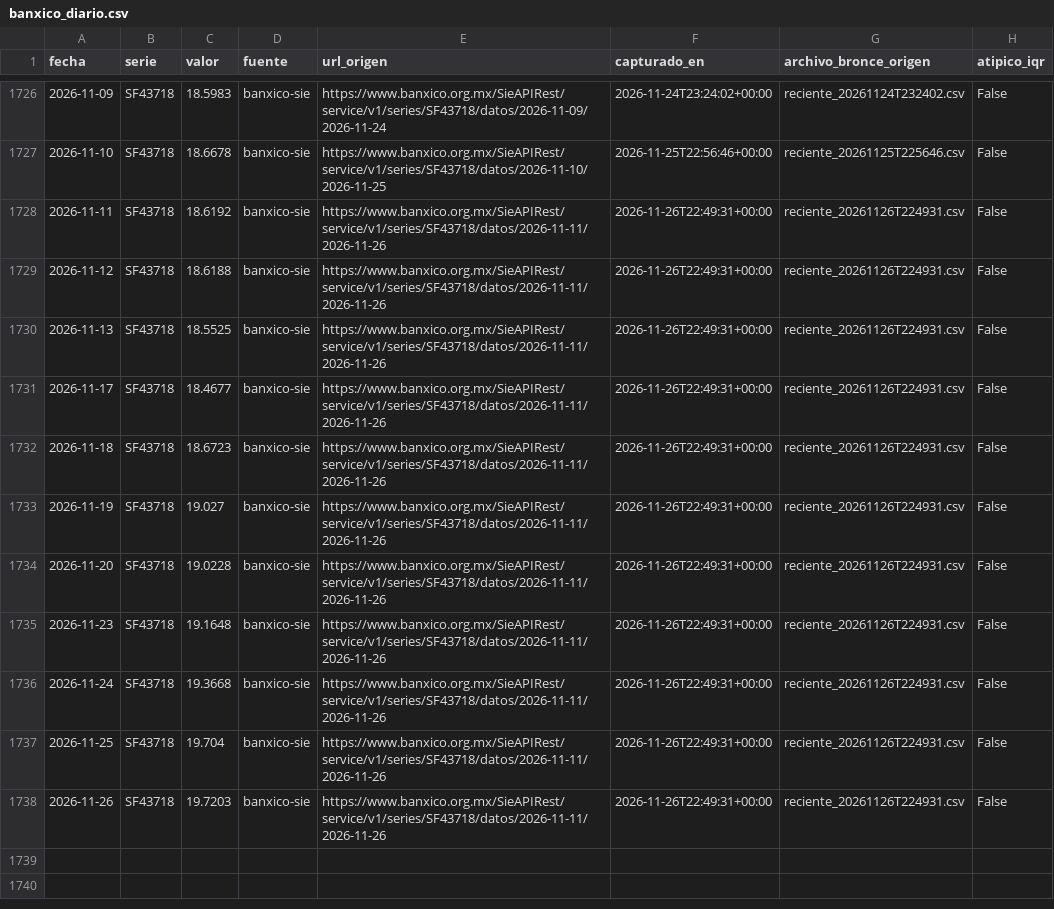
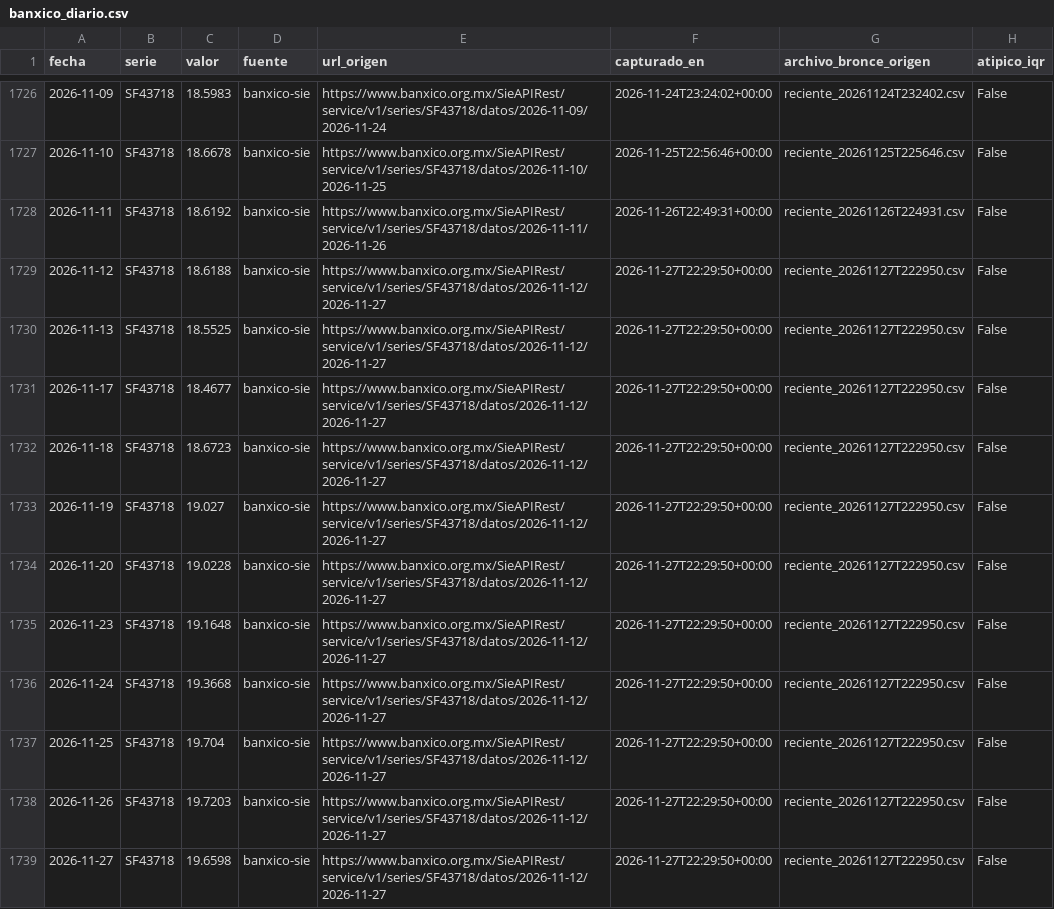
Before and after one commit to Miguel-iso21/Trusted_Data_Lab, a CSV file: data/plata/banxico_diario.csv, drawn as a sheet; only a part is shown, gaps mark what is left out.

```diff
--- a/data/plata/banxico_diario.csv
+++ b/data/plata/banxico_diario.csv
@@ -1728,11 +1728,12 @@ fecha,serie,valor,fuente,url_origen,capturado_en,archivo_bronce_origen,atipico_i
 2026-11-11,SF43718,18.6192,banxico-sie,https://www.banxico.org.mx/SieAPIRest/service/v1/series/SF43718/datos/2026-11-11/2026-11-26,2026-11-26T22:49:31+00:00,reciente_20261126T224931.csv,False
-2026-11-12,SF43718,18.6188,banxico-sie,https://www.banxico.org.mx/SieAPIRest/service/v1/series/SF43718/datos/2026-11-11/2026-11-26,2026-11-26T22:49:31+00:00,reciente_20261126T224931.csv,False
-2026-11-13,SF43718,18.5525,banxico-sie,https://www.banxico.org.mx/SieAPIRest/service/v1/series/SF43718/datos/2026-11-11/2026-11-26,2026-11-26T22:49:31+00:00,reciente_20261126T224931.csv,False
-2026-11-17,SF43718,18.4677,banxico-sie,https://www.banxico.org.mx/SieAPIRest/service/v1/series/SF43718/datos/2026-11-11/2026-11-26,2026-11-26T22:49:31+00:00,reciente_20261126T224931.csv,False
-2026-11-18,SF43718,18.6723,banxico-sie,https://www.banxico.org.mx/SieAPIRest/service/v1/series/SF43718/datos/2026-11-11/2026-11-26,2026-11-26T22:49:31+00:00,reciente_20261126T224931.csv,False
-2026-11-19,SF43718,19.027,banxico-sie,https://www.banxico.org.mx/SieAPIRest/service/v1/series/SF43718/datos/2026-11-11/2026-11-26,2026-11-26T22:49:31+00:00,reciente_20261126T224931.csv,False
-2026-11-20,SF43718,19.0228,banxico-sie,https://www.banxico.org.mx/SieAPIRest/service/v1/series/SF43718/datos/2026-11-11/2026-11-26,2026-11-26T22:49:31+00:00,reciente_20261126T224931.csv,False
-2026-11-23,SF43718,19.1648,banxico-sie,https://www.banxico.org.mx/SieAPIRest/service/v1/series/SF43718/datos/2026-11-11/2026-11-26,2026-11-26T22:49:31+00:00,reciente_20261126T224931.csv,False
-2026-11-24,SF43718,19.3668,banxico-sie,https://www.banxico.org.mx/SieAPIRest/service/v1/series/SF43718/datos/2026-11-11/2026-11-26,2026-11-26T22:49:31+00:00,reciente_20261126T224931.csv,False
-2026-11-25,SF43718,19.704,banxico-sie,https://www.banxico.org.mx/SieAPIRest/service/v1/series/SF43718/datos/2026-11-11/2026-11-26,2026-11-26T22:49:31+00:00,reciente_20261126T224931.csv,False
-2026-11-26,SF43718,19.7203,banxico-sie,https://www.banxico.org.mx/SieAPIRest/service/v1/series/SF43718/datos/2026-11-11/2026-11-26,2026-11-26T22:49:31+00:00,reciente_20261126T224931.csv,False
+2026-11-12,SF43718,18.6188,banxico-sie,https://www.banxico.org.mx/SieAPIRest/service/v1/series/SF43718/datos/2026-11-12/2026-11-27,2026-11-27T22:29:50+00:00,reciente_20261127T222950.csv,False
+2026-11-13,SF43718,18.5525,banxico-sie,https://www.banxico.org.mx/SieAPIRest/service/v1/series/SF43718/datos/2026-11-12/2026-11-27,2026-11-27T22:29:50+00:00,reciente_20261127T222950.csv,False
+2026-11-17,SF43718,18.4677,banxico-sie,https://www.banxico.org.mx/SieAPIRest/service/v1/series/SF43718/datos/2026-11-12/2026-11-27,2026-11-27T22:29:50+00:00,reciente_20261127T222950.csv,False
+2026-11-18,SF43718,18.6723,banxico-sie,https://www.banxico.org.mx/SieAPIRest/service/v1/series/SF43718/datos/2026-11-12/2026-11-27,2026-11-27T22:29:50+00:00,reciente_20261127T222950.csv,False
+2026-11-19,SF43718,19.027,banxico-sie,https://www.banxico.org.mx/SieAPIRest/service/v1/series/SF43718/datos/2026-11-12/2026-11-27,2026-11-27T22:29:50+00:00,reciente_20261127T222950.csv,False
+2026-11-20,SF43718,19.0228,banxico-sie,https://www.banxico.org.mx/SieAPIRest/service/v1/series/SF43718/datos/2026-11-12/2026-11-27,2026-11-27T22:29:50+00:00,reciente_20261127T222950.csv,False
+2026-11-23,SF43718,19.1648,banxico-sie,https://www.banxico.org.mx/SieAPIRest/service/v1/series/SF43718/datos/2026-11-12/2026-11-27,2026-11-27T22:29:50+00:00,reciente_20261127T222950.csv,False
+2026-11-24,SF43718,19.3668,banxico-sie,https://www.banxico.org.mx/SieAPIRest/service/v1/series/SF43718/datos/2026-11-12/2026-11-27,2026-11-27T22:29:50+00:00,reciente_20261127T222950.csv,False
+2026-11-25,SF43718,19.704,banxico-sie,https://www.banxico.org.mx/SieAPIRest/service/v1/series/SF43718/datos/2026-11-12/2026-11-27,2026-11-27T22:29:50+00:00,reciente_20261127T222950.csv,False
+2026-11-26,SF43718,19.7203,banxico-sie,https://www.banxico.org.mx/SieAPIRest/service/v1/series/SF43718/datos/2026-11-12/2026-11-27,2026-11-27T22:29:50+00:00,reciente_20261127T222950.csv,False
+2026-11-27,SF43718,19.6598,banxico-sie,https://www.banxico.org.mx/SieAPIRest/service/v1/series/SF43718/datos/2026-11-12/2026-11-27,2026-11-27T22:29:50+00:00,reciente_20261127T222950.csv,False
```
Also changed, not shown: calidad/bitacora_capturas.csv, data/oro/denue_colima_geo.csv, 8 other files.
